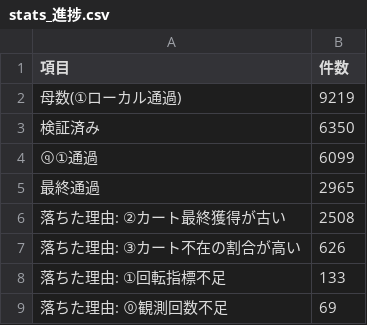
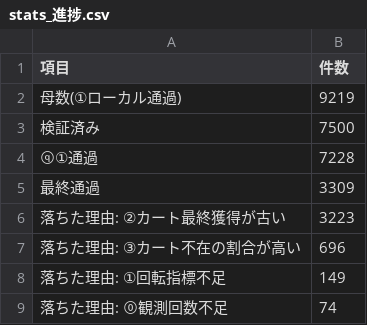
Before and after one commit to Yukinori1018/ai-company-amazon_buppan, a CSV file: workspace/output/deliverables/T-20260906-003/stats_進捗.csv, drawn as a sheet.

```diff
--- a/workspace/output/deliverables/T-20260906-003/stats_進捗.csv
+++ b/workspace/output/deliverables/T-20260906-003/stats_進捗.csv
@@ -2,8 +2,8 @@
 母数(①ローカル通過),9219
-検証済み,6350
-ⓠ①通過,6099
-最終通過,2965
-落ちた理由: ②カート最終獲得が古い,2508
-落ちた理由: ③カート不在の割合が高い,626
-落ちた理由: ①回転指標不足,133
-落ちた理由: ⓪観測回数不足,69
+検証済み,7500
+ⓠ①通過,7228
+最終通過,3309
+落ちた理由: ②カート最終獲得が古い,3223
+落ちた理由: ③カート不在の割合が高い,696
+落ちた理由: ①回転指標不足,149
+落ちた理由: ⓪観測回数不足,74
```
